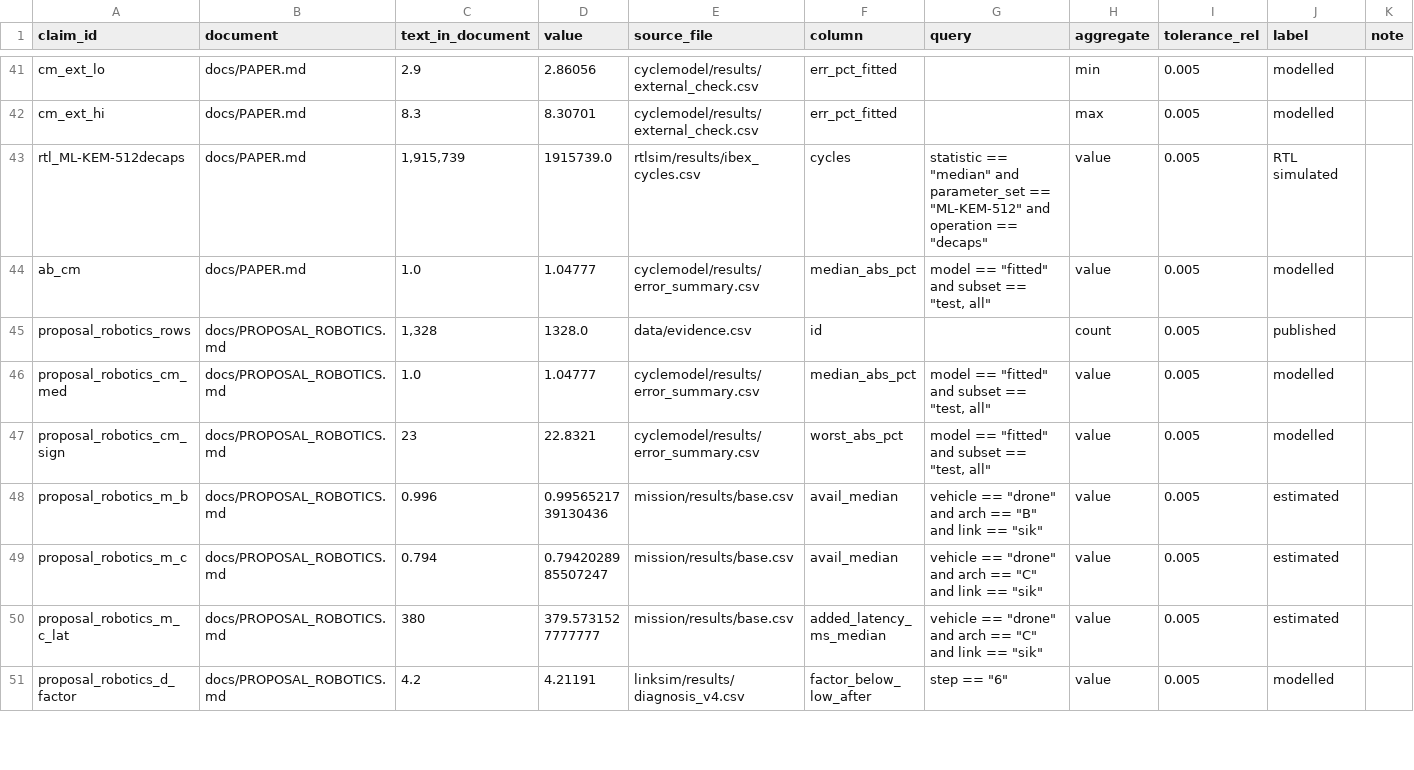
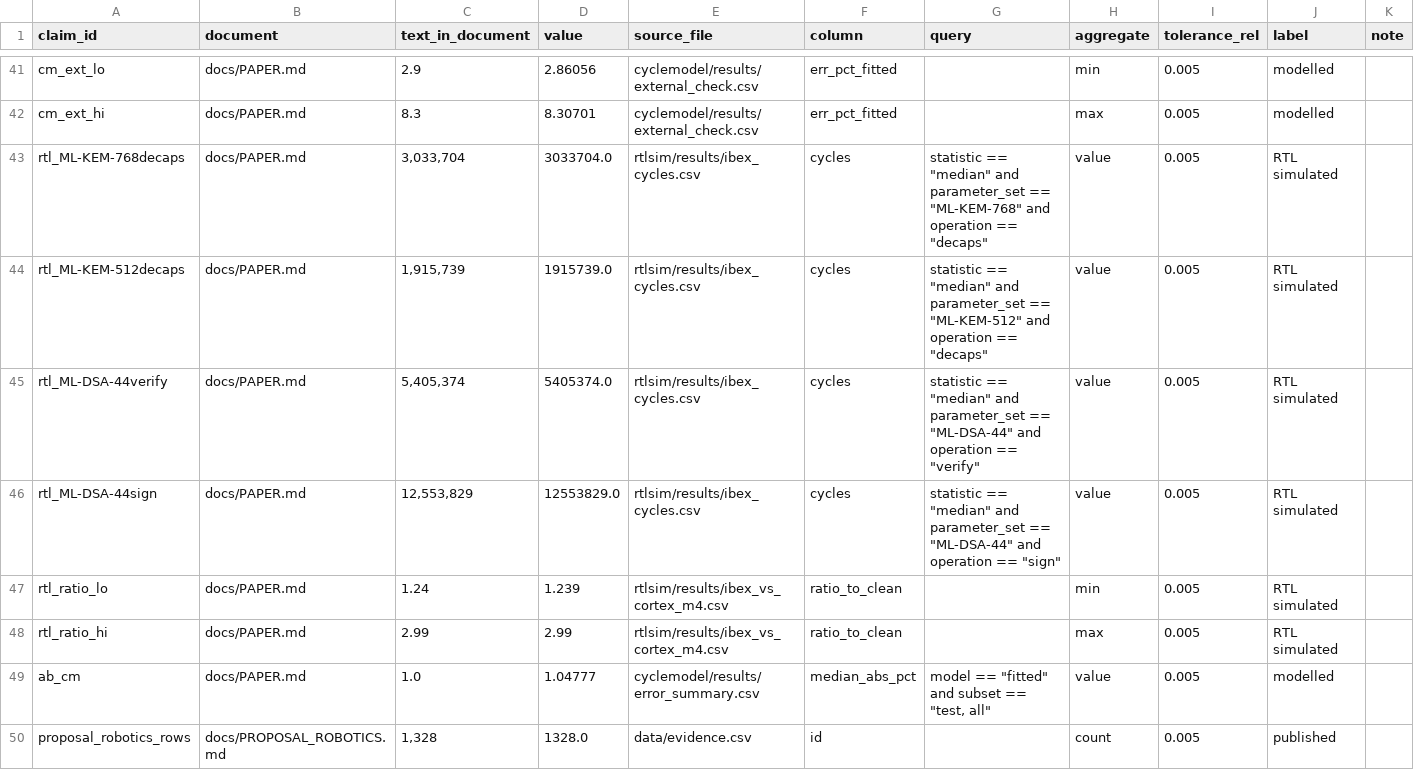
Before and after one commit to hudasol/post-quantum-security, a CSV file: data/claims_register.csv, drawn as a sheet; only a part is shown, gaps mark what is left out; the shorter side is filled out with more unchanged rows; the diff names each change by its address in the sheet, - before the commit and + after, or states it on an @@ line.

Commit message:
Paper: add the RTL simulated results and their ratio to the published portable C rows

```diff
--- a/data/claims_register.csv
+++ b/data/claims_register.csv
+row 43: rtl_ML-KEM-768decaps | docs/PAPER.md | 3,033,704 | 3033704.0 | rtlsim/results/ibex_cycles.csv | cycles | statistic == "median" and parameter_set == "ML-KEM-768" and operation == "decaps" | value | 0.005 | RTL simulated
+row 45: rtl_ML-DSA-44verify | docs/PAPER.md | 5,405,374 | 5405374.0 | rtlsim/results/ibex_cycles.csv | cycles | statistic == "median" and parameter_set == "ML-DSA-44" and operation == "verify" | value | 0.005 | RTL simulated
+row 46: rtl_ML-DSA-44sign | docs/PAPER.md | 12,553,829 | 12553829.0 | rtlsim/results/ibex_cycles.csv | cycles | statistic == "median" and parameter_set == "ML-DSA-44" and operation == "sign" | value | 0.005 | RTL simulated
+row 47: rtl_ratio_lo | docs/PAPER.md | 1.24 | 1.239 | rtlsim/results/ibex_vs_cortex_m4.csv | ratio_to_clean |  | min | 0.005 | RTL simulated
+row 48: rtl_ratio_hi | docs/PAPER.md | 2.99 | 2.99 | rtlsim/results/ibex_vs_cortex_m4.csv | ratio_to_clean |  | max | 0.005 | RTL simulated
```
Also changed, not shown: 2 other files.
